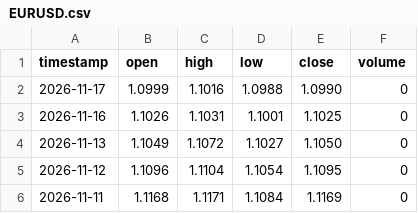
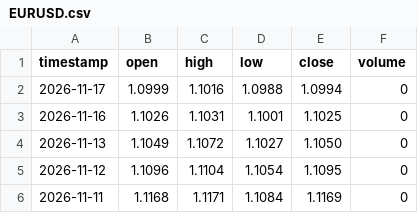
Before and after one commit to gab00/lehrgeld-kurse, a CSV file: data/extra/EURUSD.csv, drawn as a sheet; only a part is shown.

```diff
--- a/data/extra/EURUSD.csv
+++ b/data/extra/EURUSD.csv
@@ -1,3 +1,3 @@
 timestamp,open,high,low,close,volume
-2026-11-17,1.0999,1.1016,1.0988,1.0990,0
+2026-11-17,1.0999,1.1016,1.0988,1.0994,0
 2026-11-16,1.1026,1.1031,1.1001,1.1025,0
```
Also changed, not shown: 2 other files.
